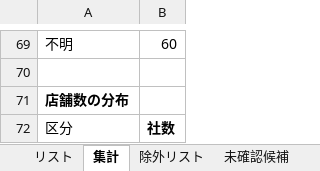
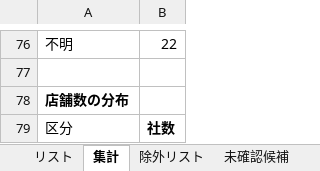
Before and after one commit to Yoshi612/-investment-news-digest, an Excel workbook: output/中規模中古車販売会社リスト.xlsx, sheet 集計, drawn as a sheet; only a part is shown, gaps mark what is left out; values as stored, in another font and other column widths than the file's, no borders; addresses are those after the commit; the diff covers the shown part only; the diff names each change by its address in the sheet, - before the commit and + after, or states it on an @@ line.

```diff
--- a/output/中規模中古車販売会社リスト.xlsx (sheet 集計)
+++ b/output/中規模中古車販売会社リスト.xlsx (sheet 集計)
-B76: 60
+B76: 22
```
Also changed, not shown: 7 added rows and 14 edited cells elsewhere in this sheet, sheet リスト, 3 other files.
